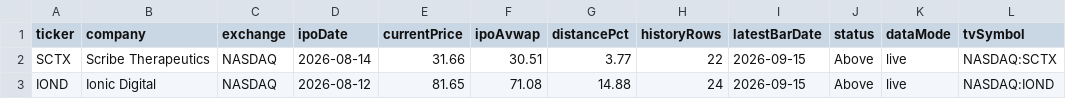
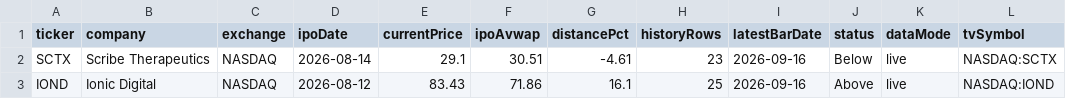
Before and after one commit to tcdesk/ipo-tcd-tracker, a CSV file: data/ipos-live.csv, drawn as a sheet.

```diff
--- a/data/ipos-live.csv
+++ b/data/ipos-live.csv
@@ -1,3 +1,3 @@
 ticker,company,exchange,ipoDate,currentPrice,ipoAvwap,distancePct,historyRows,latestBarDate,status,dataMode,tvSymbol
-SCTX,Scribe Therapeutics,NASDAQ,2026-08-14,31.66,30.51,3.77,22,2026-09-15,Above,live,NASDAQ:SCTX
-IOND,Ionic Digital,NASDAQ,2026-08-12,81.65,71.08,14.88,24,2026-09-15,Above,live,NASDAQ:IOND
+SCTX,Scribe Therapeutics,NASDAQ,2026-08-14,29.1,30.51,-4.61,23,2026-09-16,Below,live,NASDAQ:SCTX
+IOND,Ionic Digital,NASDAQ,2026-08-12,83.43,71.86,16.1,25,2026-09-16,Above,live,NASDAQ:IOND
```
Also changed, not shown: 1 other file.
